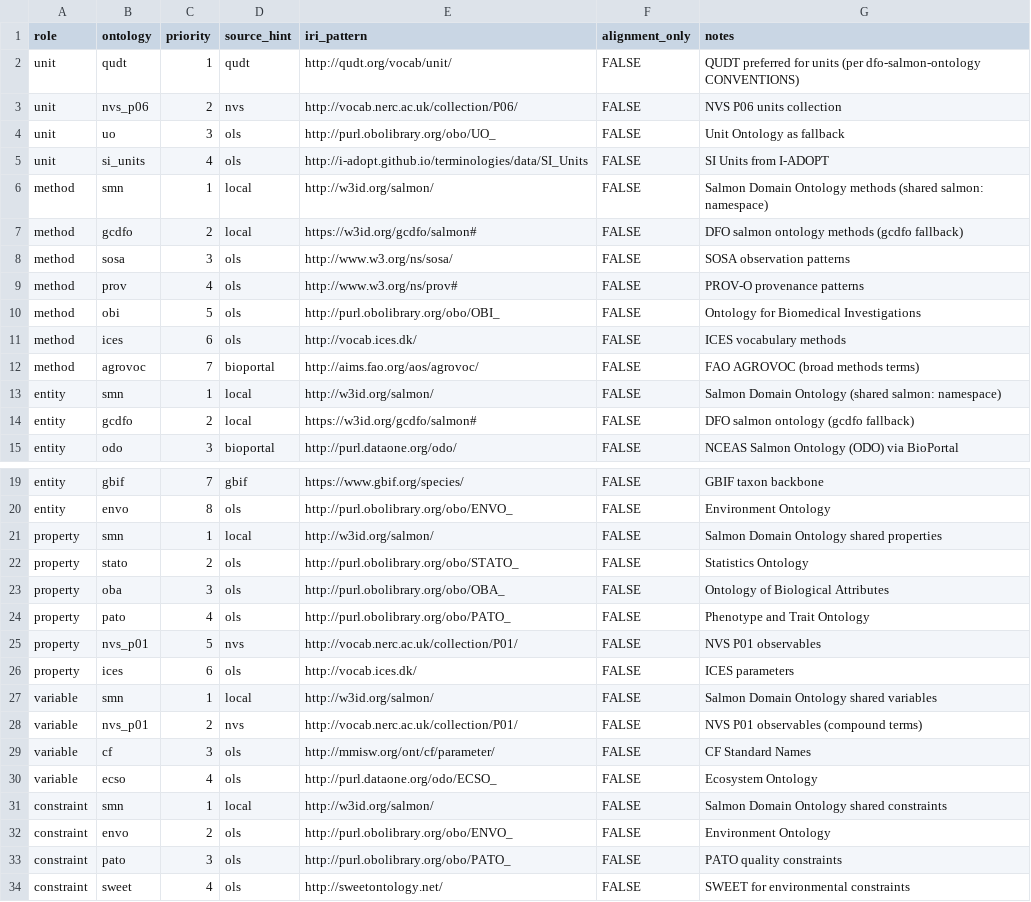
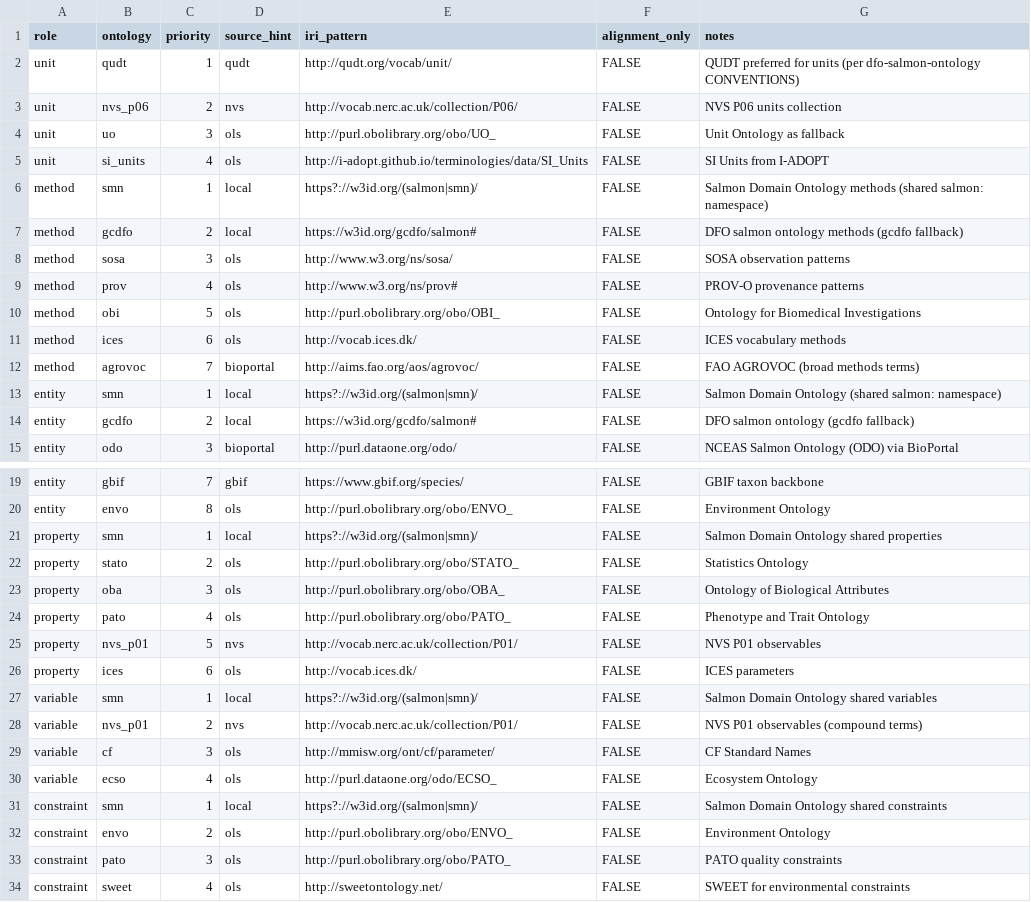
Before and after one commit to dfo-pacific-science/metasalmon, a CSV file: inst/extdata/ontology-preferences.csv, drawn as a sheet; only a part is shown, gaps mark what is left out.

```diff
--- a/inst/extdata/ontology-preferences.csv
+++ b/inst/extdata/ontology-preferences.csv
@@ -5,3 +5,3 @@ unit,uo,3,ols,http://purl.obolibrary.org/obo/UO_,FALSE,"Unit Ontology as fallbac
 unit,si_units,4,ols,http://i-adopt.github.io/terminologies/data/SI_Units,FALSE,"SI Units from I-ADOPT"
-method,smn,1,local,http://w3id.org/salmon/,FALSE,"Salmon Domain Ontology methods (shared salmon: namespace)"
+method,smn,1,local,https?://w3id.org/(salmon|smn)/,FALSE,"Salmon Domain Ontology methods (shared salmon: namespace)"
 method,gcdfo,2,local,https://w3id.org/gcdfo/salmon#,FALSE,"DFO salmon ontology methods (gcdfo fallback)"
@@ -12,3 +12,3 @@ method,ices,6,ols,http://vocab.ices.dk/,FALSE,"ICES vocabulary methods"
 method,agrovoc,7,bioportal,http://aims.fao.org/aos/agrovoc/,FALSE,"FAO AGROVOC (broad methods terms)"
-entity,smn,1,local,http://w3id.org/salmon/,FALSE,"Salmon Domain Ontology (shared salmon: namespace)"
+entity,smn,1,local,https?://w3id.org/(salmon|smn)/,FALSE,"Salmon Domain Ontology (shared salmon: namespace)"
 entity,gcdfo,2,local,https://w3id.org/gcdfo/salmon#,FALSE,"DFO salmon ontology (gcdfo fallback)"
@@ -20,3 +20,3 @@ entity,gbif,7,gbif,https://www.gbif.org/species/,FALSE,"GBIF taxon backbone"
 entity,envo,8,ols,http://purl.obolibrary.org/obo/ENVO_,FALSE,"Environment Ontology"
-property,smn,1,local,http://w3id.org/salmon/,FALSE,"Salmon Domain Ontology shared properties"
+property,smn,1,local,https?://w3id.org/(salmon|smn)/,FALSE,"Salmon Domain Ontology shared properties"
 property,stato,2,ols,http://purl.obolibrary.org/obo/STATO_,FALSE,"Statistics Ontology"
@@ -26,3 +26,3 @@ property,nvs_p01,5,nvs,http://vocab.nerc.ac.uk/collection/P01/,FALSE,"NVS P01 ob
 property,ices,6,ols,http://vocab.ices.dk/,FALSE,"ICES parameters"
-variable,smn,1,local,http://w3id.org/salmon/,FALSE,"Salmon Domain Ontology shared variables"
+variable,smn,1,local,https?://w3id.org/(salmon|smn)/,FALSE,"Salmon Domain Ontology shared variables"
 variable,nvs_p01,2,nvs,http://vocab.nerc.ac.uk/collection/P01/,FALSE,"NVS P01 observables (compound terms)"
@@ -30,3 +30,3 @@ variable,cf,3,ols,http://mmisw.org/ont/cf/parameter/,FALSE,"CF Standard Names"
 variable,ecso,4,ols,http://purl.dataone.org/odo/ECSO_,FALSE,"Ecosystem Ontology"
-constraint,smn,1,local,http://w3id.org/salmon/,FALSE,"Salmon Domain Ontology shared constraints"
+constraint,smn,1,local,https?://w3id.org/(salmon|smn)/,FALSE,"Salmon Domain Ontology shared constraints"
 constraint,envo,2,ols,http://purl.obolibrary.org/obo/ENVO_,FALSE,"Environment Ontology"
```
Also changed, not shown: 7 other files.
